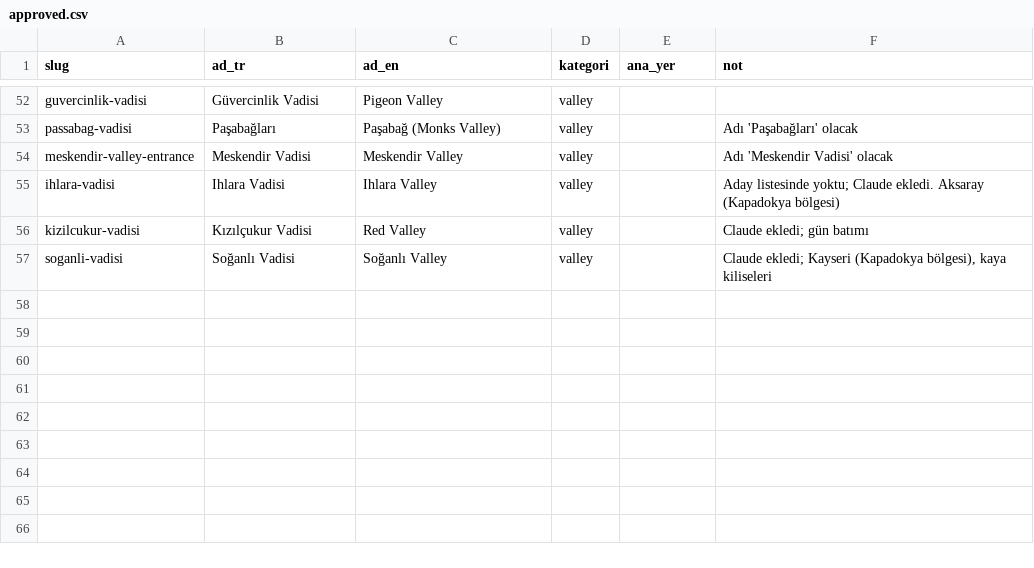
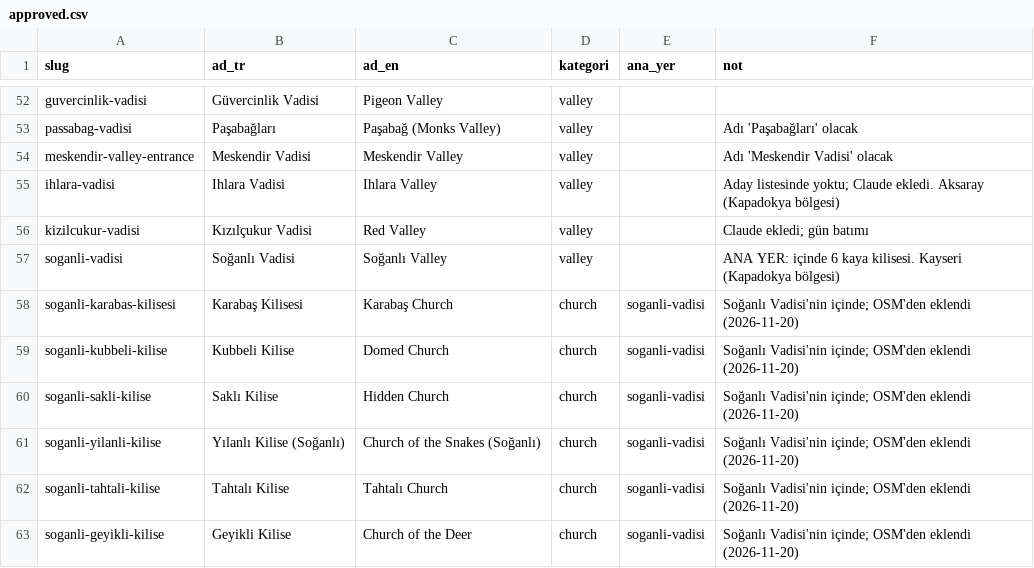
Before and after one commit to ShadowStorm751/Gezi-App, a CSV file: data-pipeline/results/kapadokya/approved.csv, drawn as a sheet; only a part is shown, gaps mark what is left out.

```diff
--- a/data-pipeline/results/kapadokya/approved.csv
+++ b/data-pipeline/results/kapadokya/approved.csv
@@ -56,2 +56,8 @@ ihlara-vadisi,Ihlara Vadisi,Ihlara Valley,valley,,Aday listesinde yoktu; Claude
 kizilcukur-vadisi,Kızılçukur Vadisi,Red Valley,valley,,Claude ekledi; gün batımı
-soganli-vadisi,Soğanlı Vadisi,Soğanlı Valley,valley,,"Claude ekledi; Kayseri (Kapadokya bölgesi), kaya kiliseleri"
+soganli-vadisi,Soğanlı Vadisi,Soğanlı Valley,valley,,ANA YER: içinde 6 kaya kilisesi. Kayseri (Kapadokya bölgesi)
+soganli-karabas-kilisesi,Karabaş Kilisesi,Karabaş Church,church,soganli-vadisi,Soğanlı Vadisi'nin içinde; OSM'den eklendi (2026-11-20)
+soganli-kubbeli-kilise,Kubbeli Kilise,Domed Church,church,soganli-vadisi,Soğanlı Vadisi'nin içinde; OSM'den eklendi (2026-11-20)
+soganli-sakli-kilise,Saklı Kilise,Hidden Church,church,soganli-vadisi,Soğanlı Vadisi'nin içinde; OSM'den eklendi (2026-11-20)
+soganli-yilanli-kilise,Yılanlı Kilise (Soğanlı),Church of the Snakes (Soğanlı),church,soganli-vadisi,Soğanlı Vadisi'nin içinde; OSM'den eklendi (2026-11-20)
+soganli-tahtali-kilise,Tahtalı Kilise,Tahtalı Church,church,soganli-vadisi,Soğanlı Vadisi'nin içinde; OSM'den eklendi (2026-11-20)
+soganli-geyikli-kilise,Geyikli Kilise,Church of the Deer,church,soganli-vadisi,Soğanlı Vadisi'nin içinde; OSM'den eklendi (2026-11-20)
```
Also changed, not shown: 4 other files.
